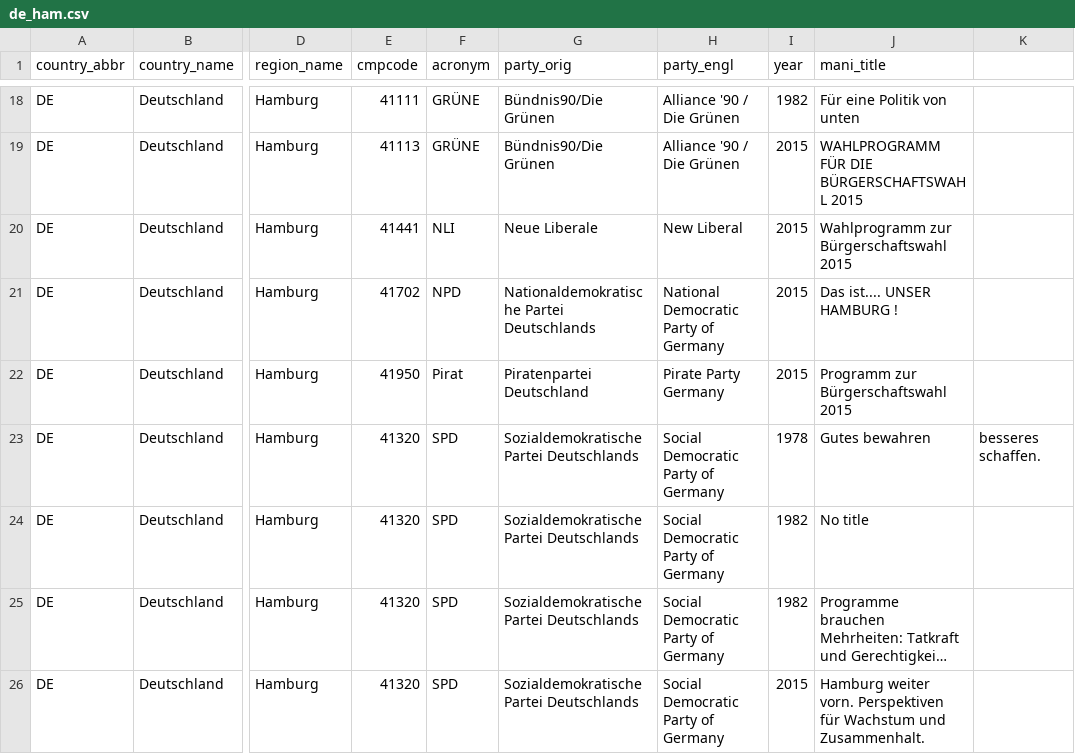
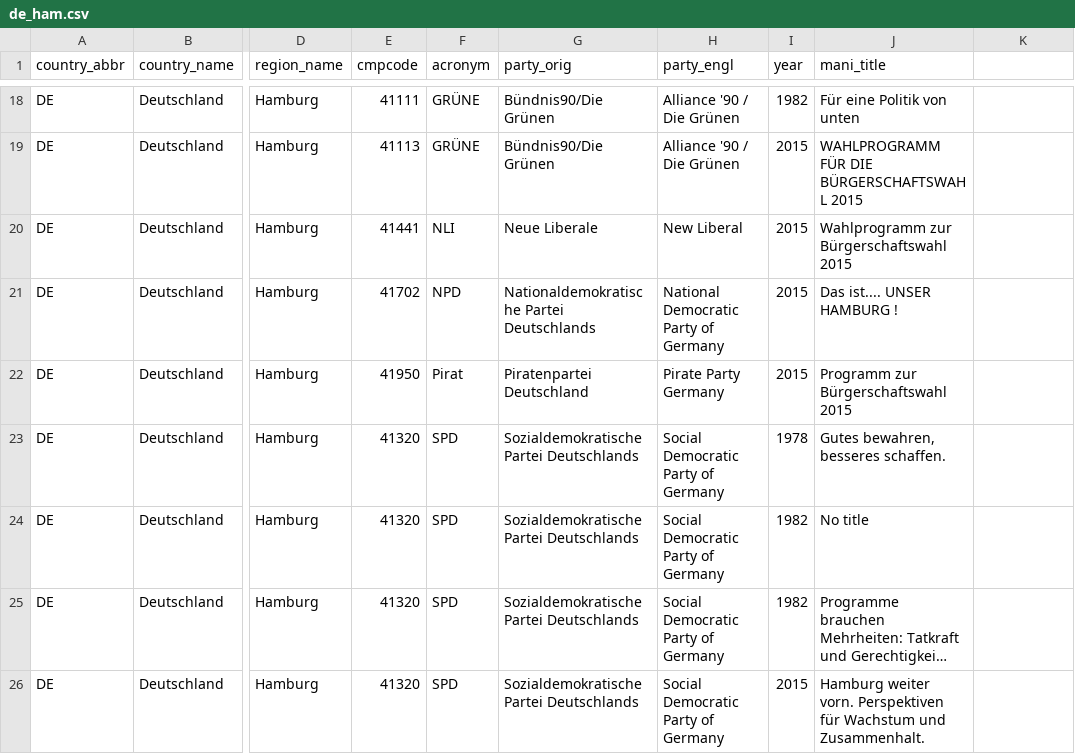
Before and after one commit to julianbernauer/polidoc, a CSV file: regions/germany/de_ham.csv, drawn as a sheet; only a part is shown, gaps mark what is left out; long unchanged cells end in …; the diff names each change by its address in the sheet, - before the commit and + after, or states it on an @@ line.

Commit message:
Update de_ham.csv

```diff
--- a/regions/germany/de_ham.csv
+++ b/regions/germany/de_ham.csv
-J23 (mani_title): Gutes bewahren
+J23 (mani_title): Gutes bewahren, besseres schaffen.
-K23: besseres schaffen.
+K23: (empty)
```
